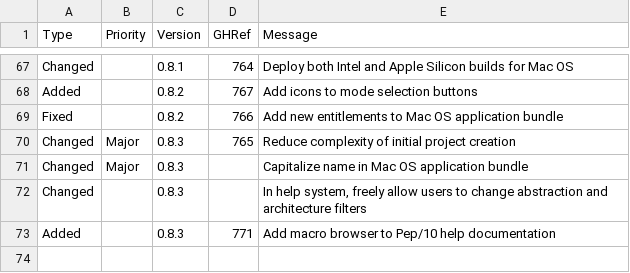
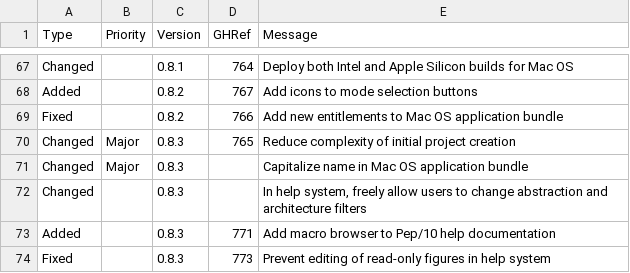
Before and after one commit to Matthew-McRaven/Pepp, a CSV file: data/changelog/changes.csv, drawn as a sheet; only a part is shown, gaps mark what is left out.

Commit message:
fix(help): make text editors read-only
Users should not be given the appearance of being able to modify the contents of the help system.

Closes #733.

```diff
--- a/data/changelog/changes.csv
+++ b/data/changelog/changes.csv
@@ -73 +73,2 @@ Changed,,0.8.3,,"In help system, freely allow users to change abstraction and ar
 Added,,0.8.3,771,"Add macro browser to Pep/10 help documentation"
+Fixed,,0.8.3,773,"Prevent editing of read-only figures in help system"
```
Also changed, not shown: 2 other files.
